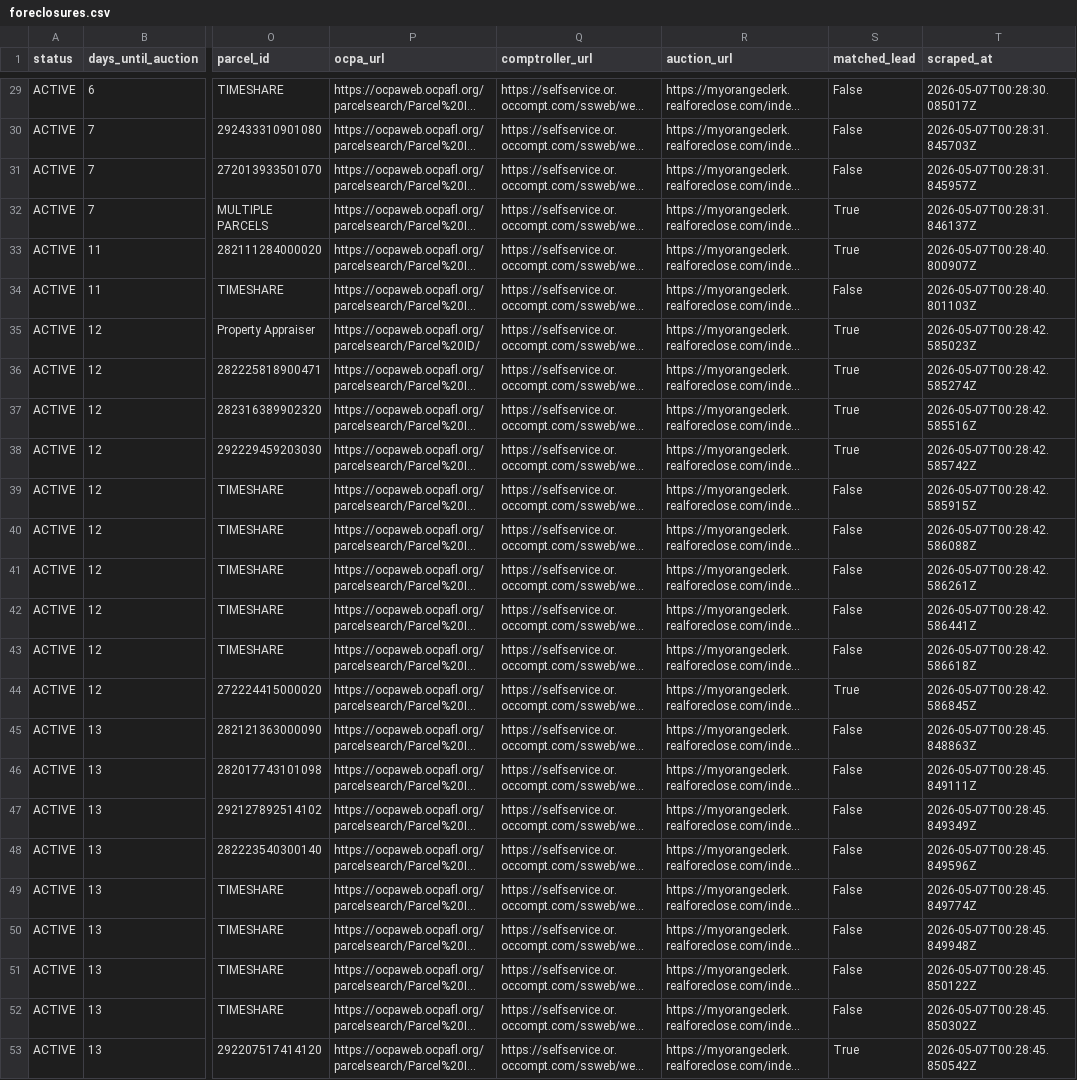
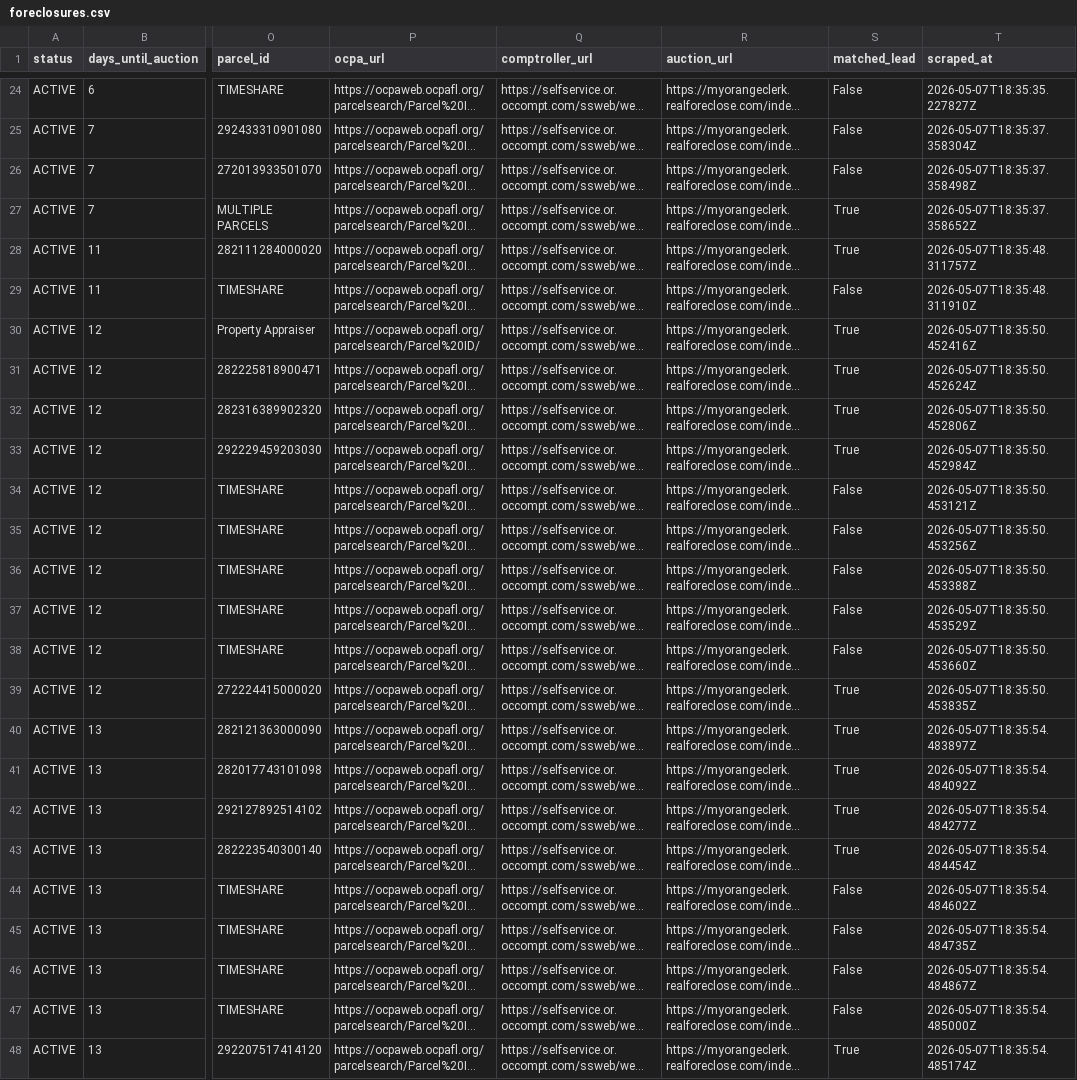
Before and after one commit to bigbuckoffers/OrangeCounty_Intel, a CSV file: data/foreclosures.csv, drawn as a sheet; only a part is shown, gaps mark what is left out; long unchanged cells end in …; addresses are those after the commit; the diff covers the shown part only; the diff names each change by its address in the sheet, - before the commit and + after, or states it on an @@ line.

```diff
--- a/data/foreclosures.csv
+++ b/data/foreclosures.csv
-T24 (scraped_at): 2026-05-07T00:28:30.085017Z
+T24 (scraped_at): 2026-05-07T18:35:35.227827Z
-T25 (scraped_at): 2026-05-07T00:28:31.845703Z
+T25 (scraped_at): 2026-05-07T18:35:37.358304Z
-T26 (scraped_at): 2026-05-07T00:28:31.845957Z
+T26 (scraped_at): 2026-05-07T18:35:37.358498Z
-T27 (scraped_at): 2026-05-07T00:28:31.846137Z
+T27 (scraped_at): 2026-05-07T18:35:37.358652Z
-T28 (scraped_at): 2026-05-07T00:28:40.800907Z
+T28 (scraped_at): 2026-05-07T18:35:48.311757Z
-T29 (scraped_at): 2026-05-07T00:28:40.801103Z
+T29 (scraped_at): 2026-05-07T18:35:48.311910Z
-T30 (scraped_at): 2026-05-07T00:28:42.585023Z
+T30 (scraped_at): 2026-05-07T18:35:50.452416Z
-T31 (scraped_at): 2026-05-07T00:28:42.585274Z
+T31 (scraped_at): 2026-05-07T18:35:50.452624Z
-T32 (scraped_at): 2026-05-07T00:28:42.585516Z
+T32 (scraped_at): 2026-05-07T18:35:50.452806Z
-T33 (scraped_at): 2026-05-07T00:28:42.585742Z
+T33 (scraped_at): 2026-05-07T18:35:50.452984Z
-T34 (scraped_at): 2026-05-07T00:28:42.585915Z
+T34 (scraped_at): 2026-05-07T18:35:50.453121Z
-T35 (scraped_at): 2026-05-07T00:28:42.586088Z
+T35 (scraped_at): 2026-05-07T18:35:50.453256Z
-T36 (scraped_at): 2026-05-07T00:28:42.586261Z
+T36 (scraped_at): 2026-05-07T18:35:50.453388Z
-T37 (scraped_at): 2026-05-07T00:28:42.586441Z
+T37 (scraped_at): 2026-05-07T18:35:50.453529Z
-T38 (scraped_at): 2026-05-07T00:28:42.586618Z
+T38 (scraped_at): 2026-05-07T18:35:50.453660Z
-T39 (scraped_at): 2026-05-07T00:28:42.586845Z
+T39 (scraped_at): 2026-05-07T18:35:50.453835Z
-S40:S43 (matched_lead): False
+S40:S43 (matched_lead): True
-T40 (scraped_at): 2026-05-07T00:28:45.848863Z
+T40 (scraped_at): 2026-05-07T18:35:54.483897Z
-T41 (scraped_at): 2026-05-07T00:28:45.849111Z
+T41 (scraped_at): 2026-05-07T18:35:54.484092Z
-T42 (scraped_at): 2026-05-07T00:28:45.849349Z
+T42 (scraped_at): 2026-05-07T18:35:54.484277Z
-T43 (scraped_at): 2026-05-07T00:28:45.849596Z
+T43 (scraped_at): 2026-05-07T18:35:54.484454Z
-T44 (scraped_at): 2026-05-07T00:28:45.849774Z
+T44 (scraped_at): 2026-05-07T18:35:54.484602Z
-T45 (scraped_at): 2026-05-07T00:28:45.849948Z
+T45 (scraped_at): 2026-05-07T18:35:54.484735Z
-T46 (scraped_at): 2026-05-07T00:28:45.850122Z
+T46 (scraped_at): 2026-05-07T18:35:54.484867Z
-T47 (scraped_at): 2026-05-07T00:28:45.850302Z
+T47 (scraped_at): 2026-05-07T18:35:54.485000Z
-T48 (scraped_at): 2026-05-07T00:28:45.850542Z
+T48 (scraped_at): 2026-05-07T18:35:54.485174Z
```
Also changed, not shown: 1 added row, 6 removed rows and 21 edited cells elsewhere in this file, 2 other files.
